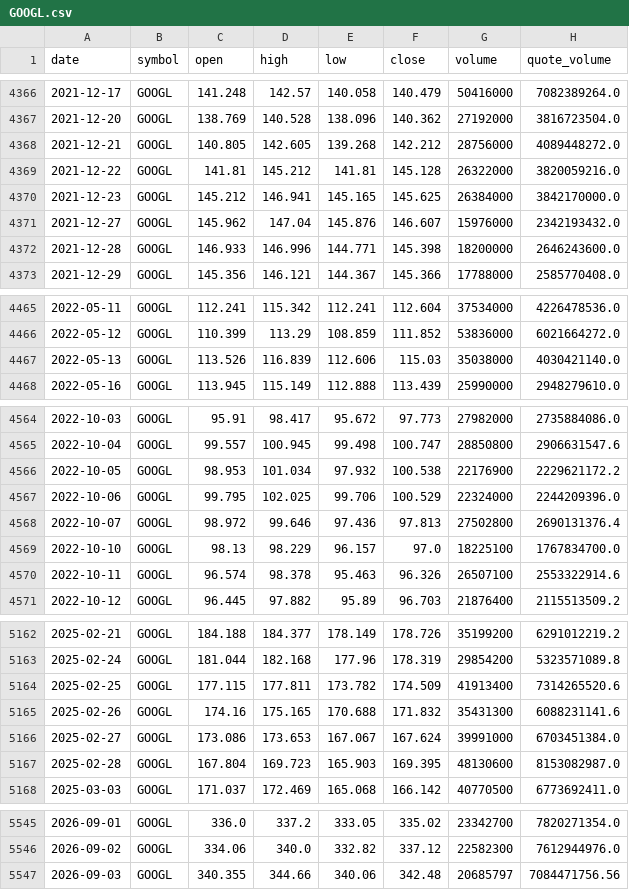
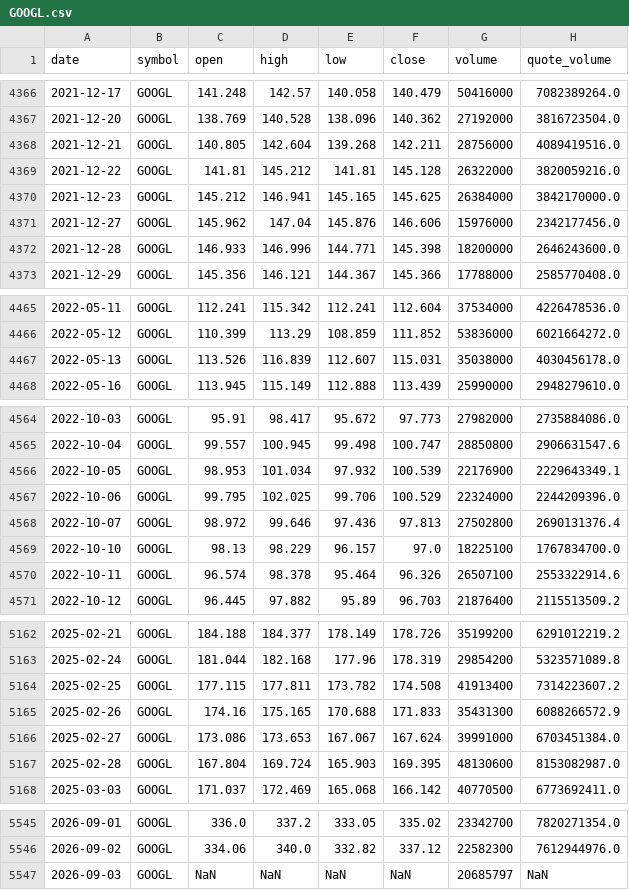
Before and after one commit to bsachart/finance-metrics-fetch, a CSV file: data/market/GOOGL.csv, drawn as a sheet; only a part is shown, gaps mark what is left out; the diff covers the shown part only.

```diff
--- a/data/market/GOOGL.csv
+++ b/data/market/GOOGL.csv
@@ -4367,6 +4367,6 @@ date,symbol,open,high,low,close,volume,quote_volume
 2021-12-20,GOOGL,138.769,140.528,138.096,140.362,27192000,3816723504.0
-2021-12-21,GOOGL,140.805,142.605,139.268,142.212,28756000,4089448272.0
+2021-12-21,GOOGL,140.805,142.604,139.268,142.211,28756000,4089419516.0
 2021-12-22,GOOGL,141.81,145.212,141.81,145.128,26322000,3820059216.0
 2021-12-23,GOOGL,145.212,146.941,145.165,145.625,26384000,3842170000.0
-2021-12-27,GOOGL,145.962,147.04,145.876,146.607,15976000,2342193432.0
+2021-12-27,GOOGL,145.962,147.04,145.876,146.606,15976000,2342177456.0
 2021-12-28,GOOGL,146.933,146.996,144.771,145.398,18200000,2646243600.0
@@ -4466,3 +4466,3 @@ date,symbol,open,high,low,close,volume,quote_volume
 2022-05-12,GOOGL,110.399,113.29,108.859,111.852,53836000,6021664272.0
-2022-05-13,GOOGL,113.526,116.839,112.606,115.03,35038000,4030421140.0
+2022-05-13,GOOGL,113.526,116.839,112.607,115.031,35038000,4030456178.0
 2022-05-16,GOOGL,113.945,115.149,112.888,113.439,25990000,2948279610.0
@@ -4565,3 +4565,3 @@ date,symbol,open,high,low,close,volume,quote_volume
 2022-10-04,GOOGL,99.557,100.945,99.498,100.747,28850800,2906631547.6
-2022-10-05,GOOGL,98.953,101.034,97.932,100.538,22176900,2229621172.2
+2022-10-05,GOOGL,98.953,101.034,97.932,100.539,22176900,2229643349.1
 2022-10-06,GOOGL,99.795,102.025,99.706,100.529,22324000,2244209396.0
@@ -4569,3 +4569,3 @@ date,symbol,open,high,low,close,volume,quote_volume
 2022-10-10,GOOGL,98.13,98.229,96.157,97.0,18225100,1767834700.0
-2022-10-11,GOOGL,96.574,98.378,95.463,96.326,26507100,2553322914.6
+2022-10-11,GOOGL,96.574,98.378,95.464,96.326,26507100,2553322914.6
 2022-10-12,GOOGL,96.445,97.882,95.89,96.703,21876400,2115513509.2
@@ -5163,6 +5163,6 @@ date,symbol,open,high,low,close,volume,quote_volume
 2025-02-24,GOOGL,181.044,182.168,177.96,178.319,29854200,5323571089.8
-2025-02-25,GOOGL,177.115,177.811,173.782,174.509,41913400,7314265520.6
-2025-02-26,GOOGL,174.16,175.165,170.688,171.832,35431300,6088231141.6
+2025-02-25,GOOGL,177.115,177.811,173.782,174.508,41913400,7314223607.2
+2025-02-26,GOOGL,174.16,175.165,170.688,171.833,35431300,6088266572.9
 2025-02-27,GOOGL,173.086,173.653,167.067,167.624,39991000,6703451384.0
-2025-02-28,GOOGL,167.804,169.723,165.903,169.395,48130600,8153082987.0
+2025-02-28,GOOGL,167.804,169.724,165.903,169.395,48130600,8153082987.0
 2025-03-03,GOOGL,171.037,172.469,165.068,166.142,40770500,6773692411.0
@@ -5546,2 +5546,2 @@ date,symbol,open,high,low,close,volume,quote_volume
 2026-09-02,GOOGL,334.06,340.0,332.82,337.12,22582300,7612944976.0
-2026-09-03,GOOGL,340.355,344.66,340.06,342.48,20685797,7084471756.56
+2026-09-03,GOOGL,NaN,NaN,NaN,NaN,20685797,NaN
```
Also changed, not shown: 79 edited cells elsewhere in this file, data/market/GLD.csv, data/market/INTC.csv, 8 other files.
